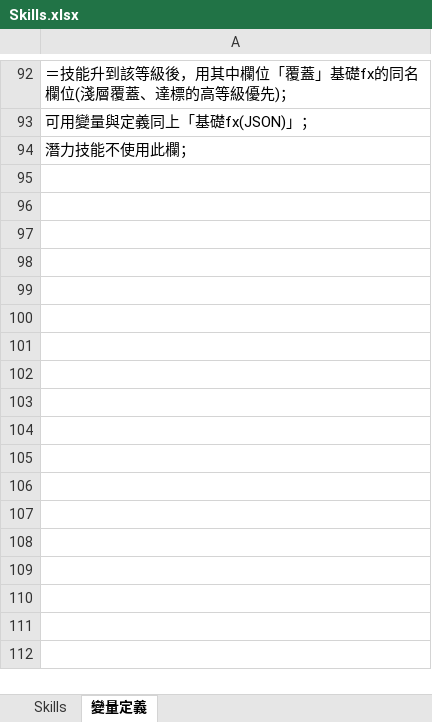
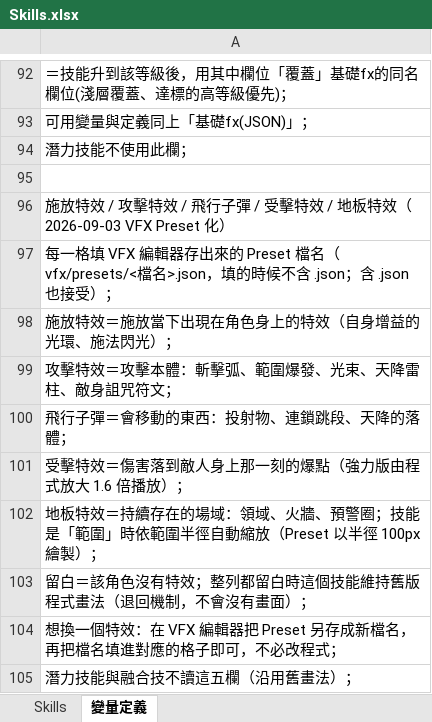
Before and after one commit to myKOF/Idle-RPG, an Excel workbook: config/Excel/Skills.xlsx, sheet 變量定義, drawn as a sheet; only a part is shown, gaps mark what is left out; values as stored, in another font and other column widths than the file's, no borders; the diff names each change by its address in the sheet, - before the commit and + after, or states it on an @@ line.

```diff
--- a/config/Excel/Skills.xlsx (sheet 變量定義)
+++ b/config/Excel/Skills.xlsx (sheet 變量定義)
+row 95: (empty)
+row 96: 施放特效 / 攻擊特效 / 飛行子彈 / 受擊特效 / 地板特效（2026-09-03 VFX Preset 化）
+row 97: 每一格填 VFX 編輯器存出來的 Preset 檔名（vfx/presets/<檔名>.json，填的時候不含 .json；含 .json 也接受）；
+row 98: 施放特效＝施放當下出現在角色身上的特效（自身增益的光環、施法閃光）；
+row 99: 攻擊特效＝攻擊本體：斬擊弧、範圍爆發、光束、天降雷柱、敵身詛咒符文；
+row 100: 飛行子彈＝會移動的東西：投射物、連鎖跳段、天降的落體；
+row 101: 受擊特效＝傷害落到敵人身上那一刻的爆點（強力版由程式放大 1.6 倍播放）；
+row 102: 地板特效＝持續存在的場域：領域、火牆、預警圈；技能是「範圍」時依範圍半徑自動縮放（Preset 以半徑 100px 繪製）；
+row 103: 留白＝該角色沒有特效；整列都留白時這個技能維持舊版程式畫法（退回機制，不會沒有畫面）；
+row 104: 想換一個特效：在 VFX 編輯器把 Preset 另存成新檔名，再把檔名填進對應的格子即可，不必改程式；
+row 105: 潛力技能與融合技不讀這五欄（沿用舊畫法）；
```
Also changed, not shown: sheet Skills, config/Excel/Skills2.xlsx, config/Excel/Status.xlsx, 14 other files.
